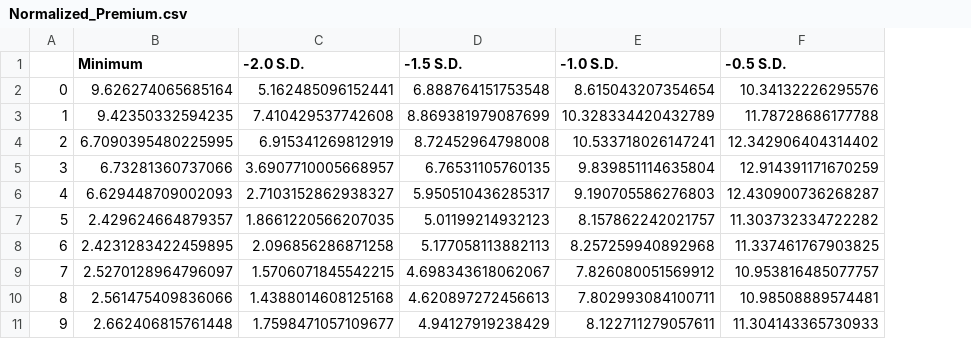
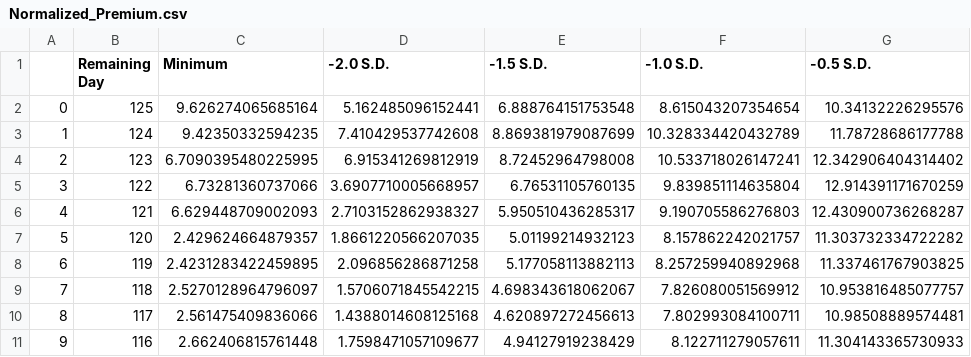
Before and after one commit to SamapanThongmee/SET_Index_Options_Premium_Analysis, a CSV file: Normalized_Premium.csv, drawn as a sheet; only a part is shown; the diff names each change by its address in the sheet, - before the commit and + after, or states it on an @@ line.

Commit message:
Update Normalized_Premium.csv

```diff
--- a/Normalized_Premium.csv
+++ b/Normalized_Premium.csv
+column B (Remaining Day), rows 2-11: 125 | 124 | 123 | 122 | 121 | 120 | 119 | 118 | 117 | 116
```
